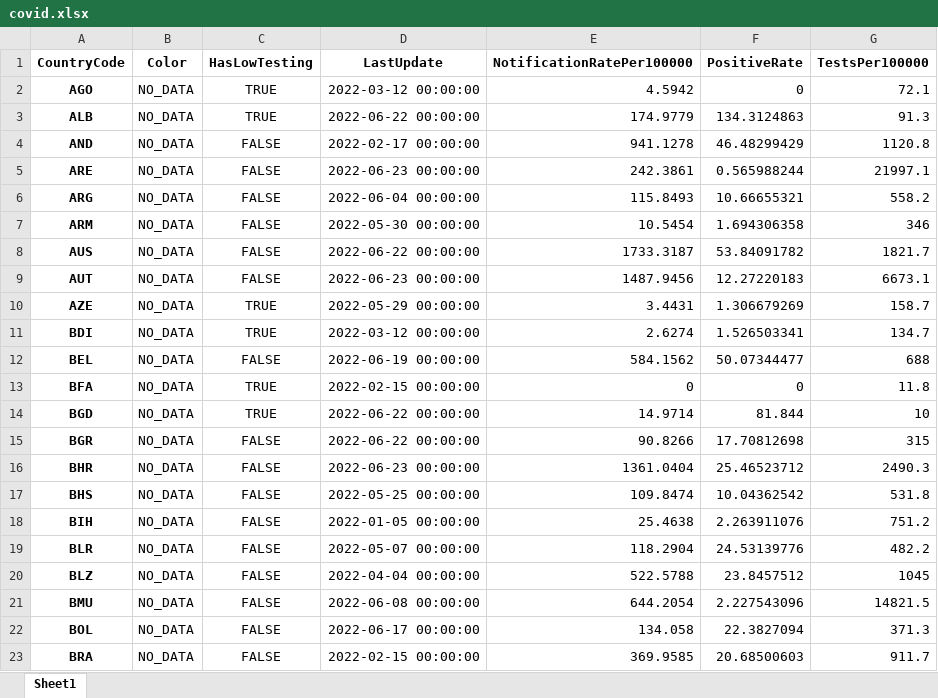
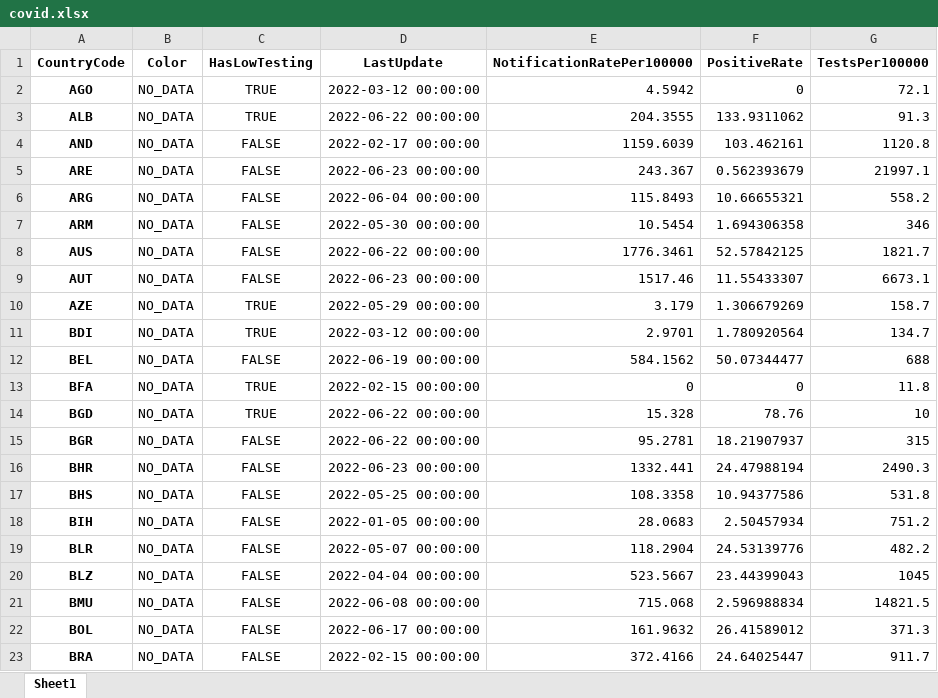
Before and after one commit to GuillaumeDerval/ecdc_covid_worldmap, an Excel workbook: covid.xlsx, sheet Sheet1, drawn as a sheet; only a part is shown; values as stored, in another font and other column widths than the file's, no borders; the diff covers the shown part only; the diff names each change by its address in the sheet, - before the commit and + after, or states it on an @@ line.

```diff
--- a/covid.xlsx (sheet Sheet1)
+++ b/covid.xlsx (sheet Sheet1)
-E3 (NotificationRatePer100000): 174.9779
+E3 (NotificationRatePer100000): 204.3555
-F3 (PositiveRate): 134.3124863
+F3 (PositiveRate): 133.9311062
-E4 (NotificationRatePer100000): 941.1278
+E4 (NotificationRatePer100000): 1159.6039
-F4 (PositiveRate): 46.48299429
+F4 (PositiveRate): 103.462161
-E5 (NotificationRatePer100000): 242.3861
+E5 (NotificationRatePer100000): 243.367
-F5 (PositiveRate): 0.565988244
+F5 (PositiveRate): 0.562393679
-E8 (NotificationRatePer100000): 1733.3187
+E8 (NotificationRatePer100000): 1776.3461
-F8 (PositiveRate): 53.84091782
+F8 (PositiveRate): 52.57842125
-E9 (NotificationRatePer100000): 1487.9456
+E9 (NotificationRatePer100000): 1517.46
-F9 (PositiveRate): 12.27220183
+F9 (PositiveRate): 11.55433307
-E10 (NotificationRatePer100000): 3.4431
+E10 (NotificationRatePer100000): 3.179
-E11 (NotificationRatePer100000): 2.6274
+E11 (NotificationRatePer100000): 2.9701
-F11 (PositiveRate): 1.526503341
+F11 (PositiveRate): 1.780920564
-E14 (NotificationRatePer100000): 14.9714
+E14 (NotificationRatePer100000): 15.328
-F14 (PositiveRate): 81.844
+F14 (PositiveRate): 78.76
-E15 (NotificationRatePer100000): 90.8266
+E15 (NotificationRatePer100000): 95.2781
-F15 (PositiveRate): 17.70812698
+F15 (PositiveRate): 18.21907937
-E16 (NotificationRatePer100000): 1361.0404
+E16 (NotificationRatePer100000): 1332.441
-F16 (PositiveRate): 25.46523712
+F16 (PositiveRate): 24.47988194
-E17 (NotificationRatePer100000): 109.8474
+E17 (NotificationRatePer100000): 108.3358
-F17 (PositiveRate): 10.04362542
+F17 (PositiveRate): 10.94377586
-E18 (NotificationRatePer100000): 25.4638
+E18 (NotificationRatePer100000): 28.0683
-F18 (PositiveRate): 2.263911076
+F18 (PositiveRate): 2.50457934
-E20 (NotificationRatePer100000): 522.5788
+E20 (NotificationRatePer100000): 523.5667
-F20 (PositiveRate): 23.8457512
+F20 (PositiveRate): 23.44399043
-E21 (NotificationRatePer100000): 644.2054
+E21 (NotificationRatePer100000): 715.068
-F21 (PositiveRate): 2.227543096
+F21 (PositiveRate): 2.596988834
-E22 (NotificationRatePer100000): 134.058
+E22 (NotificationRatePer100000): 161.9632
-F22 (PositiveRate): 22.3827094
+F22 (PositiveRate): 26.41589012
-E23 (NotificationRatePer100000): 369.9585
+E23 (NotificationRatePer100000): 372.4166
-F23 (PositiveRate): 20.68500603
+F23 (PositiveRate): 24.64025447
```
Also changed, not shown: 193 edited cells elsewhere in this sheet, 2 other files.
